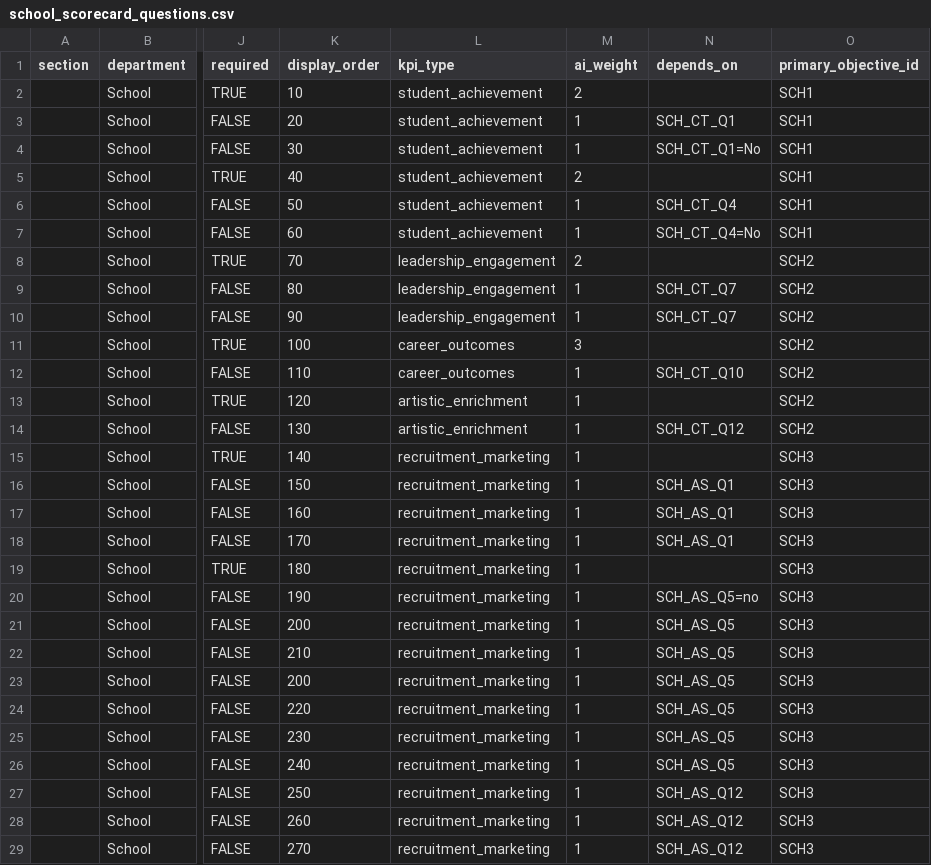
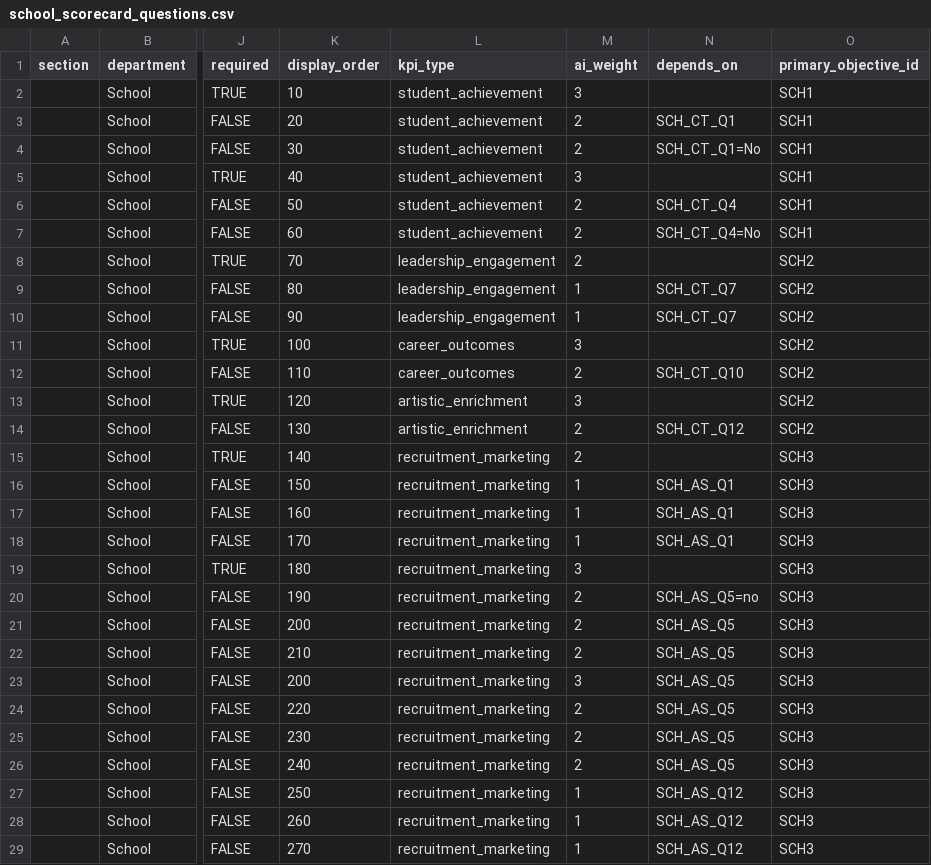
Before and after one commit to chrisrobingeorge-ai/scorecard, a CSV file: data/school_scorecard_questions.csv, drawn as a sheet; only a part is shown, gaps mark what is left out; the diff covers the shown part only; the diff names each change by its address in the sheet, - before the commit and + after, or states it on an @@ line.

Commit message:
Update school scorecard questions with new entries

```diff
--- a/data/school_scorecard_questions.csv
+++ b/data/school_scorecard_questions.csv
-M2 (ai_weight): 2
+M2 (ai_weight): 3
-M3:M4 (ai_weight): 1
+M3:M4 (ai_weight): 2
-M5 (ai_weight): 2
+M5 (ai_weight): 3
-M6:M7 (ai_weight): 1
+M6:M7 (ai_weight): 2
-M12 (ai_weight): 1
+M12 (ai_weight): 2
-M13 (ai_weight): 1
+M13 (ai_weight): 3
-M14:M15 (ai_weight): 1
+M14:M15 (ai_weight): 2
-M19 (ai_weight): 1
+M19 (ai_weight): 3
-M20:M22 (ai_weight): 1
+M20:M22 (ai_weight): 2
-M23 (ai_weight): 1
+M23 (ai_weight): 3
-M24:M26 (ai_weight): 1
+M24:M26 (ai_weight): 2
```
Also changed, not shown: 13 edited cells elsewhere in this file.
